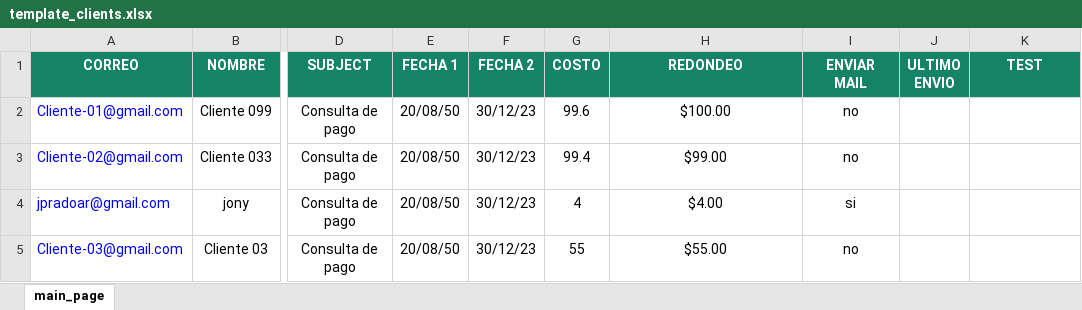
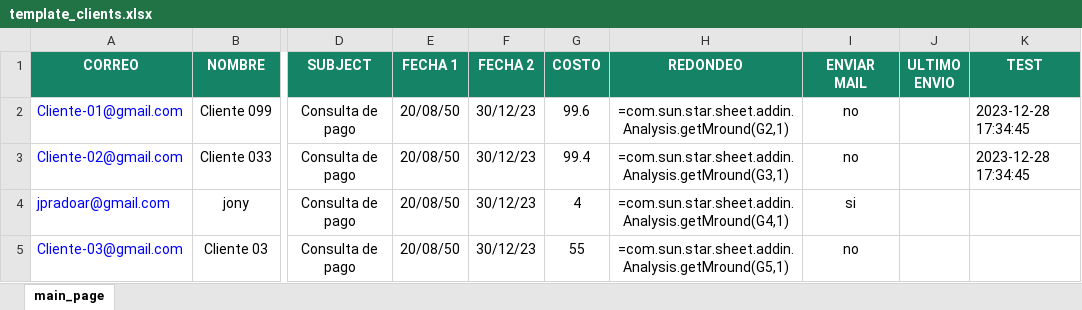
Before and after one commit to jpradoar/mai_client_sender, an Excel workbook: template_clients.xlsx, sheet main_page, drawn as a sheet; only a part is shown, gaps mark what is left out; values as stored, in another font and other column widths than the file's, no borders; formulas without a stored value are shown as written; the diff names each change by its address in the sheet, - before the commit and + after, or states it on an @@ line.

Commit message:
AutoCommit: autoupdate clients.xlsx file

```diff
--- a/template_clients.xlsx (sheet main_page)
+++ b/template_clients.xlsx (sheet main_page)
-H2 (REDONDEO): $100.00
+H2 (REDONDEO): =com.sun.star.sheet.addin.Analysis.getMround(G2,1)
-K2:K3 (TEST): (empty)
+K2:K3 (TEST): 2023-12-28 17:34:45
-H3 (REDONDEO): $99.00
+H3 (REDONDEO): =com.sun.star.sheet.addin.Analysis.getMround(G3,1)
-H4 (REDONDEO): $4.00
+H4 (REDONDEO): =com.sun.star.sheet.addin.Analysis.getMround(G4,1)
-H5 (REDONDEO): $55.00
+H5 (REDONDEO): =com.sun.star.sheet.addin.Analysis.getMround(G5,1)
```
Also changed, not shown: new_clients.xlsx.
